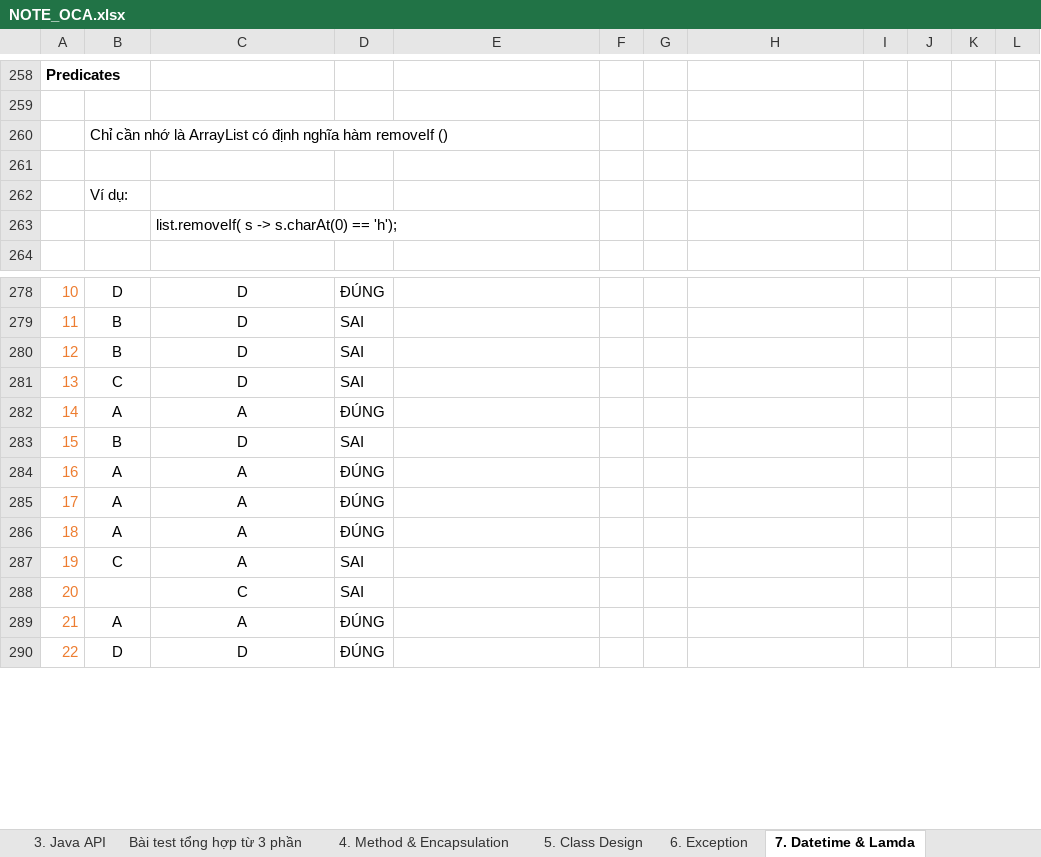
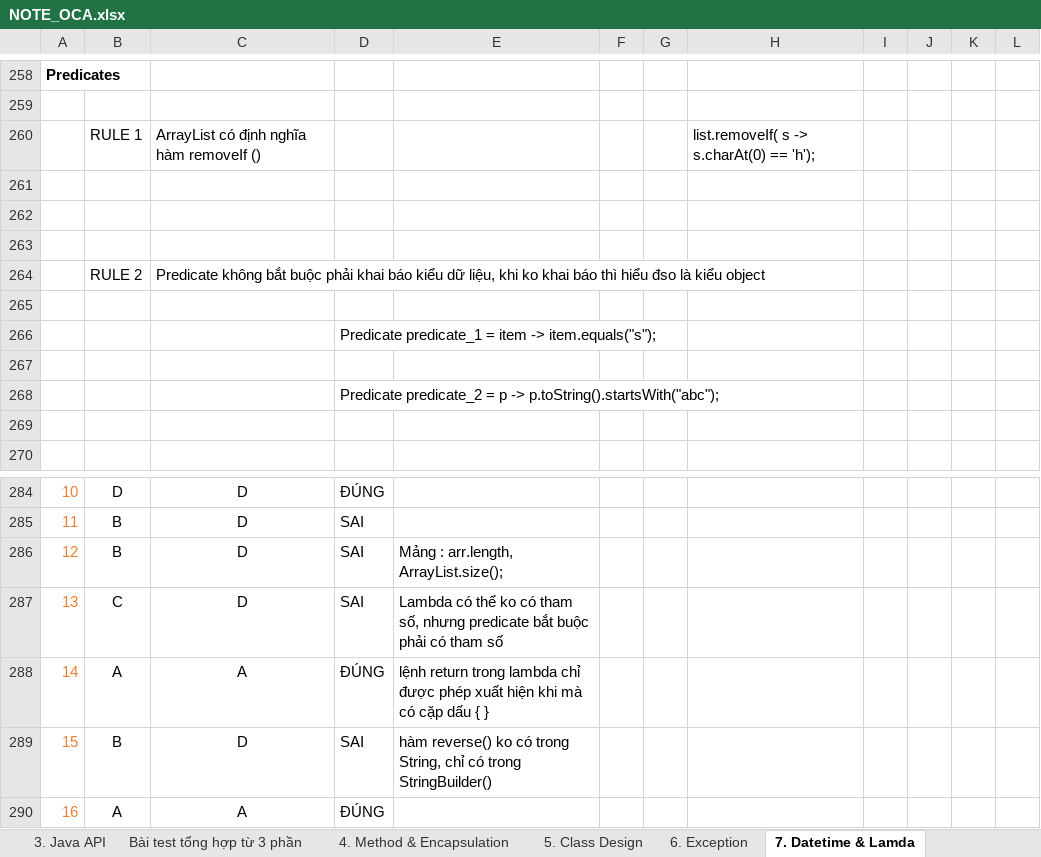
Before and after one commit to hunglp9397/java_oca, an Excel workbook: NOTE_OCA.xlsx, sheet 7. Datetime & Lamda, drawn as a sheet; only a part is shown, gaps mark what is left out; the shorter side is filled out with more unchanged rows; values as stored, in another font and other column widths than the file's, no borders; charts and pictures not drawn; removed rows and columns are numbered as before the commit, all else as after; the diff covers the shown part only; the diff names each change by its address in the sheet, - before the commit and + after, or states it on an @@ line.

```diff
--- a/NOTE_OCA.xlsx (sheet 7. Datetime & Lamda)
+++ b/NOTE_OCA.xlsx (sheet 7. Datetime & Lamda)
@@ column A renumbered between rows 50 and 318 @@
-row 260:  | Chỉ cần nhớ là ArrayList có định nghĩa hàm removeIf ()
+row 260:  | RULE 1 | ArrayList có định nghĩa hàm removeIf () |  |  |  |  | list.removeIf( s -> s.charAt(0) == 'h');
-B262: Ví dụ:
+B262: (empty)
-C263: list.removeIf( s -> s.charAt(0) == 'h');
+C263: (empty)
+row 264:  | RULE 2 | Predicate không bắt buộc phải khai báo kiểu dữ liệu, khi ko khai báo thì hiểu đso là kiểu object
+row 265: (empty)
+row 266:  |  |  | Predicate predicate_1 = item -> item.equals("s");
+row 267: (empty)
+row 268:  |  |  | Predicate predicate_2 = p -> p.toString().startsWith("abc");
+row 269: (empty)
-E286: (empty)
+E286: Mảng : arr.length, ArrayList.size();
-E287: (empty)
+E287: Lambda có thể ko có tham số, nhưng predicate bắt buộc phải có tham số
-E288: (empty)
+E288: lệnh return trong lambda chỉ được phép xuất hiện khi mà có cặp dấu { }
-E289: (empty)
+E289: hàm reverse() ko có trong String, chỉ có trong StringBuilder()
```
Also changed, not shown: 1 added row, 1 removed row and 10 edited cells elsewhere in this sheet, sheet 3. Java API, 1 other file.
